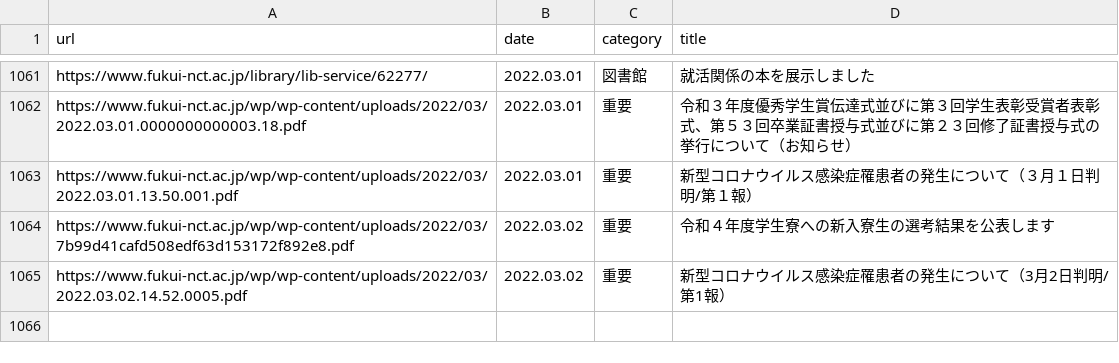
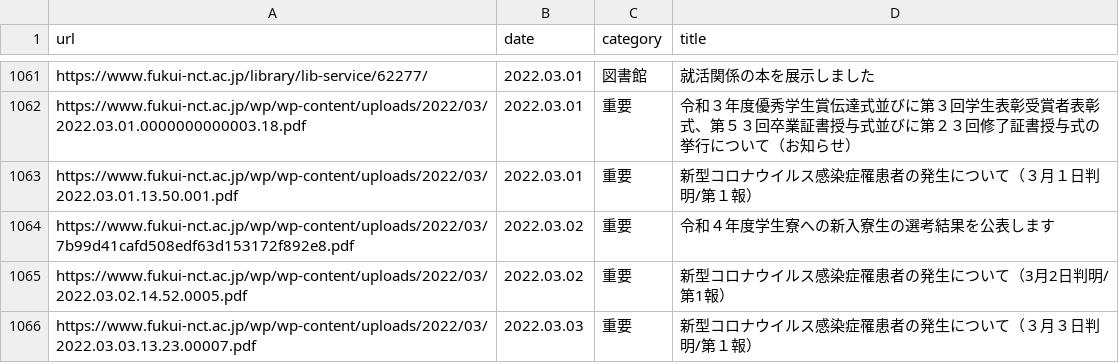
Before and after one commit to code4fukui/fnct-news, a CSV file: fnct-news.csv, drawn as a sheet; only a part is shown, gaps mark what is left out; the diff names each change by its address in the sheet, - before the commit and + after, or states it on an @@ line.

Commit message:
update data

```diff
--- a/fnct-news.csv
+++ b/fnct-news.csv
+row 1066: https://www.fukui-nct.ac.jp/wp/wp-content/uploads/2022/03/2022.03.03.13.23.00007.pdf | 2022.03.03 | 重要 | 新型コロナウイルス感染症罹患者の発生について（３月３日判明/第１報）
```
